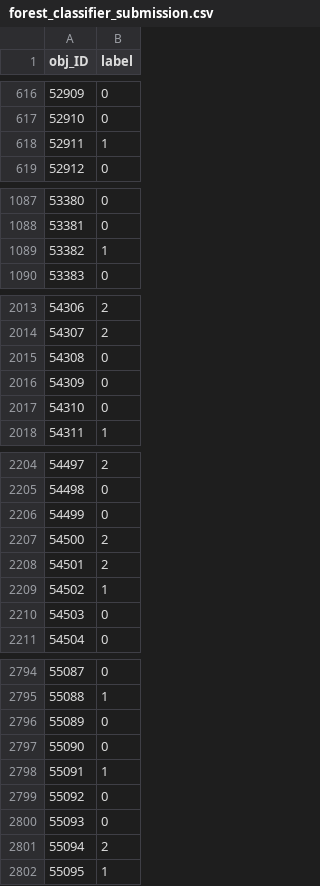
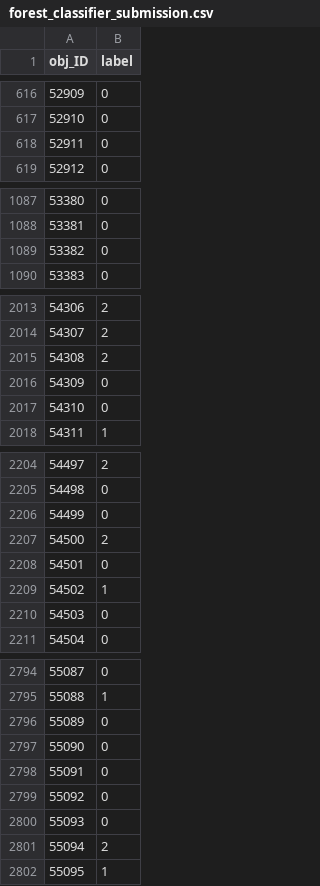
Before and after one commit to AlexPierron/Supervised-Learning, a CSV file: Classification_Celeste/Submissions/forest_classifier_submission.csv, drawn as a sheet; only a part is shown, gaps mark what is left out; the diff covers the shown part only.

```diff
--- a/Classification_Celeste/Submissions/forest_classifier_submission.csv
+++ b/Classification_Celeste/Submissions/forest_classifier_submission.csv
@@ -617,3 +617,3 @@ obj_ID,label
 52910,0
-52911,1
+52911,0
 52912,0
@@ -1088,3 +1088,3 @@ obj_ID,label
 53381,0
-53382,1
+53382,0
 53383,0
@@ -2014,3 +2014,3 @@ obj_ID,label
 54307,2
-54308,0
+54308,2
 54309,0
@@ -2207,3 +2207,3 @@ obj_ID,label
 54500,2
-54501,2
+54501,0
 54502,1
@@ -2797,3 +2797,3 @@ obj_ID,label
 55090,0
-55091,1
+55091,0
 55092,0
```
Also changed, not shown: 85 edited cells elsewhere in this file, 44 other files.
